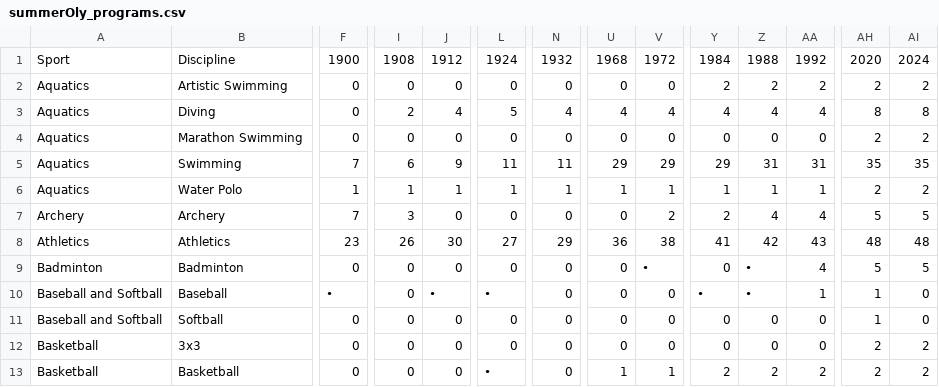
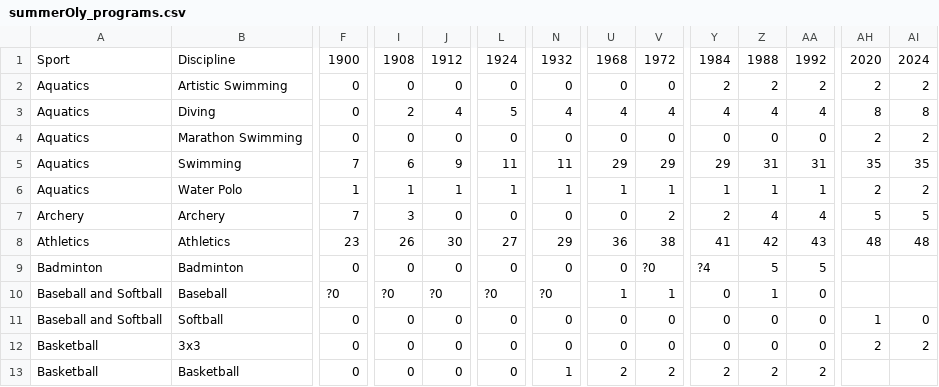
Before and after one commit to cassia-oss/2025_Problem_C, a CSV file: 2025_Problem_C_Data/summerOly_programs.csv, drawn as a sheet; only a part is shown, gaps mark what is left out; the diff covers the shown part only; the diff names each change by its address in the sheet, - before the commit and + after, or states it on an @@ line.

```diff
--- a/2025_Problem_C_Data/summerOly_programs.csv
+++ b/2025_Problem_C_Data/summerOly_programs.csv
-V9: •
+V9: ?0
-Y9: 0
+Y9: ?4
-Z9: •
+Z9: 5
-AA9: 4
+AA9: 5
-AH9: 5
+AH9: (empty)
-AI9: 5
+AI9: (empty)
-F10: •
+F10: ?0
-I10: 0
+I10: ?0
-J10: •
+J10: ?0
-L10: •
+L10: ?0
-N10: 0
+N10: ?0
-U10: 0
+U10: 1
-V10: 0
+V10: 1
-Y10: •
+Y10: 0
-Z10: •
+Z10: 1
-AA10: 1
+AA10: 0
-AH10: 1
+AH10: (empty)
-AI10: 0
+AI10: (empty)
-L13: •
+L13: 0
-N13: 0
+N13: 1
-U13: 1
+U13: 2
-V13: 1
+V13: 2
-AH13: 2
+AH13: (empty)
-AI13: 2
+AI13: (empty)
```
Also changed, not shown: 74 edited cells elsewhere in this file, 2025_Problem_C_Data/data_dictionary.csv, 7 other files.
